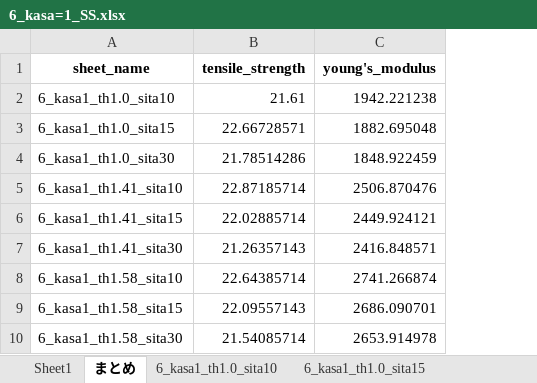
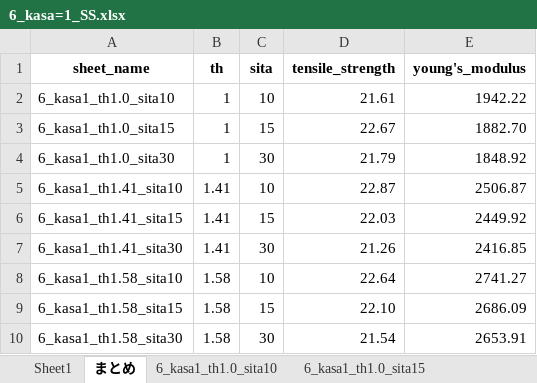
Before and after one commit to jay0423/ansys-management-3dPrinter, an Excel workbook: 6/kasa=1/6_kasa=1_SS.xlsx, sheet まとめ, drawn as a sheet; values as stored, in another font and other column widths than the file's, no borders; charts and pictures not drawn; addresses are those after the commit; the diff names each change by its address in the sheet, - before the commit and + after, or states it on an @@ line.

Commit message:
6/pla_youngのファイルを追加

```diff
--- a/6/kasa=1/6_kasa=1_SS.xlsx (sheet まとめ)
+++ b/6/kasa=1/6_kasa=1_SS.xlsx (sheet まとめ)
+column B (th), rows 2-10: 1 | 1 | 1 | 1.41 | 1.41 | 1.41 | 1.58 | 1.58 | 1.58
+column C (sita), rows 2-10: 10 | 15 | 30 | 10 | 15 | 30 | 10 | 15 | 30
-E2 (young's_modulus): 1942.221238
+E2 (young's_modulus): 1942.22
-D3 (tensile_strength): 22.66728571
+D3 (tensile_strength): 22.67
-E3 (young's_modulus): 1882.695048
+E3 (young's_modulus): 1882.70
-D4 (tensile_strength): 21.78514286
+D4 (tensile_strength): 21.79
-E4 (young's_modulus): 1848.922459
+E4 (young's_modulus): 1848.92
-D5 (tensile_strength): 22.87185714
+D5 (tensile_strength): 22.87
-E5 (young's_modulus): 2506.870476
+E5 (young's_modulus): 2506.87
-D6 (tensile_strength): 22.02885714
+D6 (tensile_strength): 22.03
-E6 (young's_modulus): 2449.924121
+E6 (young's_modulus): 2449.92
-D7 (tensile_strength): 21.26357143
+D7 (tensile_strength): 21.26
-E7 (young's_modulus): 2416.848571
+E7 (young's_modulus): 2416.85
-D8 (tensile_strength): 22.64385714
+D8 (tensile_strength): 22.64
-E8 (young's_modulus): 2741.266874
+E8 (young's_modulus): 2741.27
-D9 (tensile_strength): 22.09557143
+D9 (tensile_strength): 22.10
-E9 (young's_modulus): 2686.090701
+E9 (young's_modulus): 2686.09
-D10 (tensile_strength): 21.54085714
+D10 (tensile_strength): 21.54
-E10 (young's_modulus): 2653.914978
+E10 (young's_modulus): 2653.91
```
Also changed, not shown: charts or pictures, 6/cfrp2=1/thickness/6_cfrp2=1_thickness_SS.xlsx, 34 other files.
